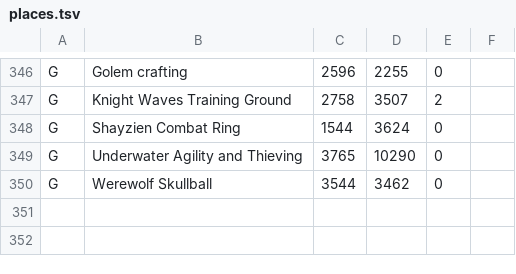
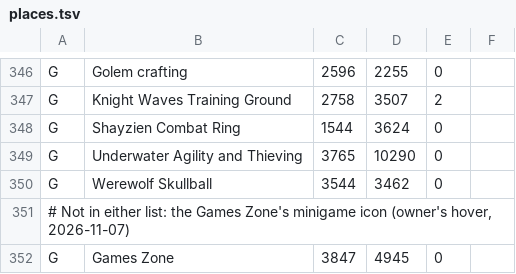
Before and after one commit to Brettgod1355/Advanced-Map, a TSV file: src/main/resources/com/advancedmap/places.tsv, drawn as a sheet; only a part is shown, gaps mark what is left out.

Commit message:
Search finds the Games Zone
places.tsv has no entry for it in either source list; added at its minigame icon (owner, 2026-11-07).

```diff
--- a/src/main/resources/com/advancedmap/places.tsv
+++ b/src/main/resources/com/advancedmap/places.tsv
@@ -350 +350,3 @@ G	Underwater Agility and Thieving	3765	10290	0
 G	Werewolf Skullball	3544	3462	0
+# Not in either list: the Games Zone's minigame icon (owner's hover, 2026-11-07)
+G	Games Zone	3847	4945	0
```
Also changed, not shown: 1 other file.
